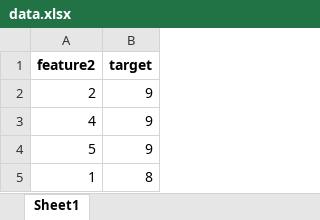
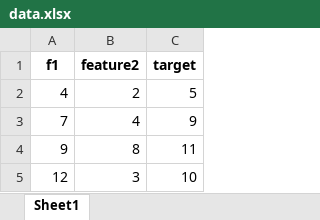
Before and after one commit to Pakdelark/ML, an Excel workbook: data.xlsx, sheet Sheet1, drawn as a sheet; values as stored, in another font and other column widths than the file's, no borders; removed rows and columns are numbered as before the commit, all else as after; the diff names each change by its address in the sheet, - before the commit and + after, or states it on an @@ line.

Commit message:
create line regression with using to "torch" renamed line_regression_xlsx.py -> sklearn_line_regression_xlsx.py

```diff
--- a/data.xlsx (sheet Sheet1)
+++ b/data.xlsx (sheet Sheet1)
+column A (f1), rows 2-3: 4 | 7
-C2 (target): 9
+C2 (target): 5
-row 4: 5 | 9
-row 5: 1 | 8
+row 4: 9 | 8 | 11
+row 5: 12 | 3 | 10
```
Also changed, not shown: 2 other files.
